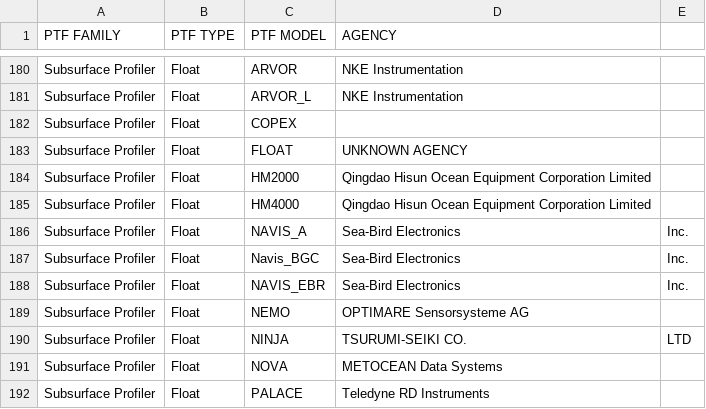
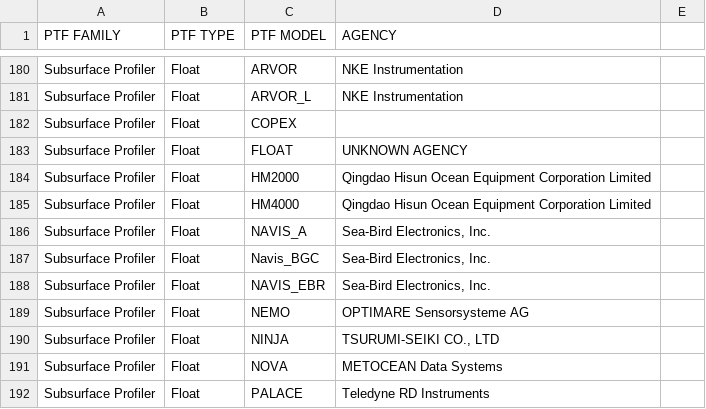
Before and after one commit to OceanOPS/metadata-standard, a CSV file: tables/PTF_MODEL.csv, drawn as a sheet; only a part is shown, gaps mark what is left out.

Commit message:
Update PTF_MODEL.csv

```diff
--- a/tables/PTF_MODEL.csv
+++ b/tables/PTF_MODEL.csv
@@ -185,7 +185,7 @@ Subsurface Profiler,Float,HM2000,Qingdao Hisun Ocean Equipment Corporation Limit
 Subsurface Profiler,Float,HM4000,Qingdao Hisun Ocean Equipment Corporation Limited
-Subsurface Profiler,Float,NAVIS_A,Sea-Bird Electronics, Inc.
-Subsurface Profiler,Float,Navis_BGC,Sea-Bird Electronics, Inc.
-Subsurface Profiler,Float,NAVIS_EBR,Sea-Bird Electronics, Inc.
+Subsurface Profiler,Float,NAVIS_A,"Sea-Bird Electronics, Inc."
+Subsurface Profiler,Float,Navis_BGC,"Sea-Bird Electronics, Inc."
+Subsurface Profiler,Float,NAVIS_EBR,"Sea-Bird Electronics, Inc."
 Subsurface Profiler,Float,NEMO,OPTIMARE Sensorsysteme AG
-Subsurface Profiler,Float,NINJA,TSURUMI-SEIKI CO., LTD
+Subsurface Profiler,Float,NINJA,"TSURUMI-SEIKI CO., LTD"
 Subsurface Profiler,Float,NOVA,METOCEAN Data Systems
```
